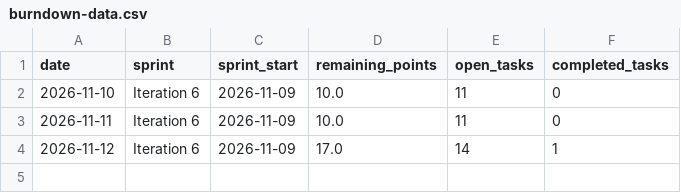
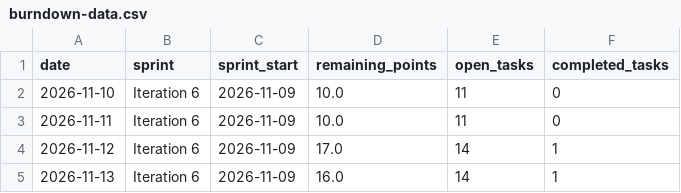
Before and after one commit to ImConsti/CoupleGOATS, a CSV file: burndown-data.csv, drawn as a sheet.

```diff
--- a/burndown-data.csv
+++ b/burndown-data.csv
@@ -4 +4,2 @@ date,sprint,sprint_start,remaining_points,open_tasks,completed_tasks
 2026-11-12,Iteration 6,2026-11-09,17.0,14,1
+2026-11-13,Iteration 6,2026-11-09,16.0,14,1
```
Also changed, not shown: burndown-history/Iteration 6 BDC.csv, 2 other files.
